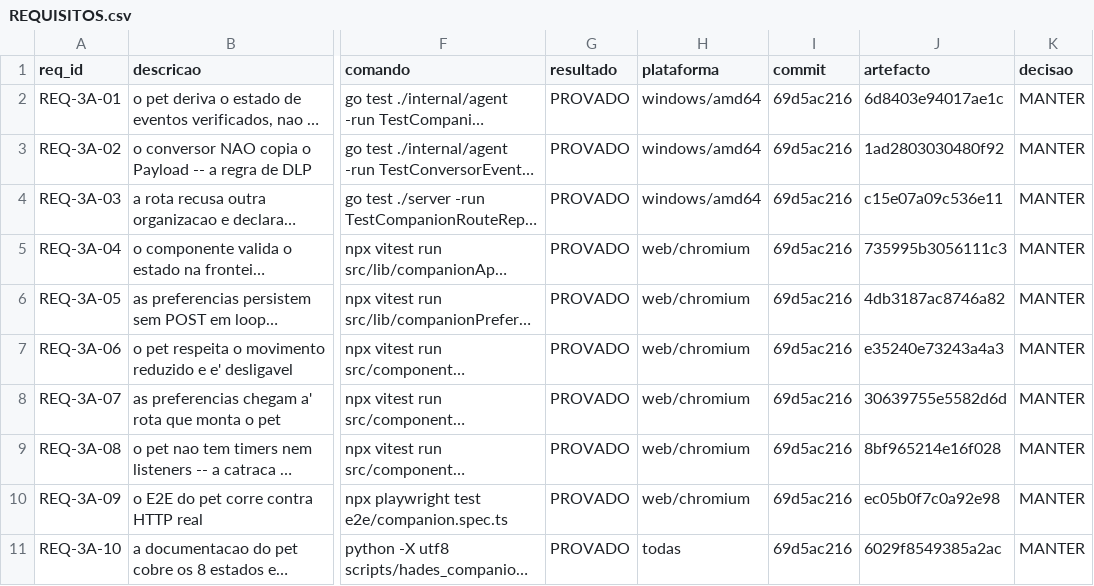
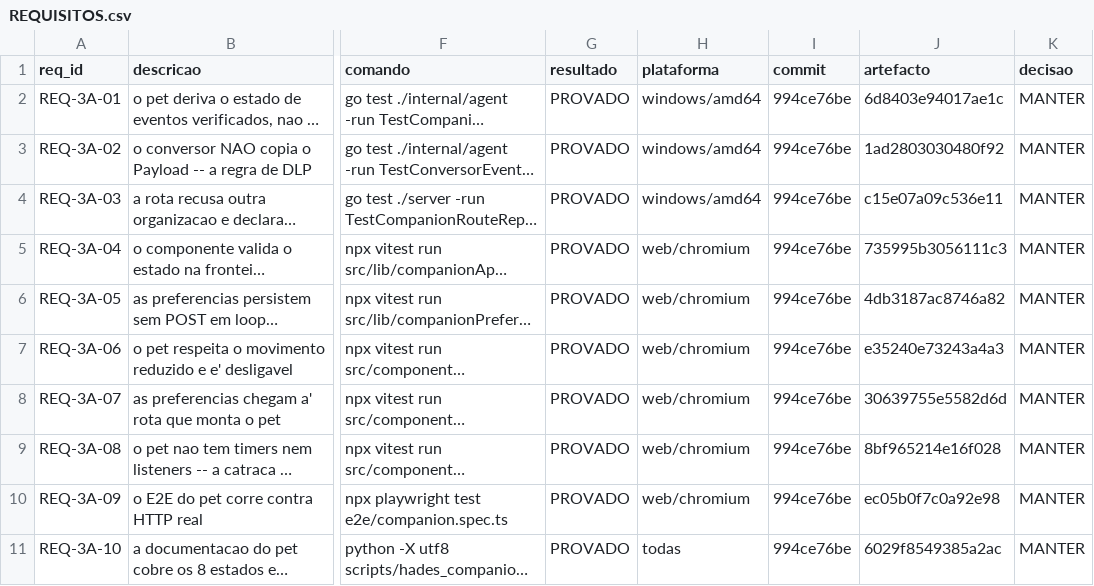
Before and after one commit to DZ23-LTDA/hades-ollama, a CSV file: docs/audit/REQUISITOS.csv, drawn as a sheet; only a part is shown, gaps mark what is left out; long unchanged cells end in …; the diff names each change by its address in the sheet, - before the commit and + after, or states it on an @@ line.

```diff
--- a/docs/audit/REQUISITOS.csv
+++ b/docs/audit/REQUISITOS.csv
-I2:I11 (commit): 69d5ac216
+I2:I11 (commit): 994ce76be
```
Also changed, not shown: docs/audit/PARIDADE_EVIDENCIAS.csv, 13 other files.
